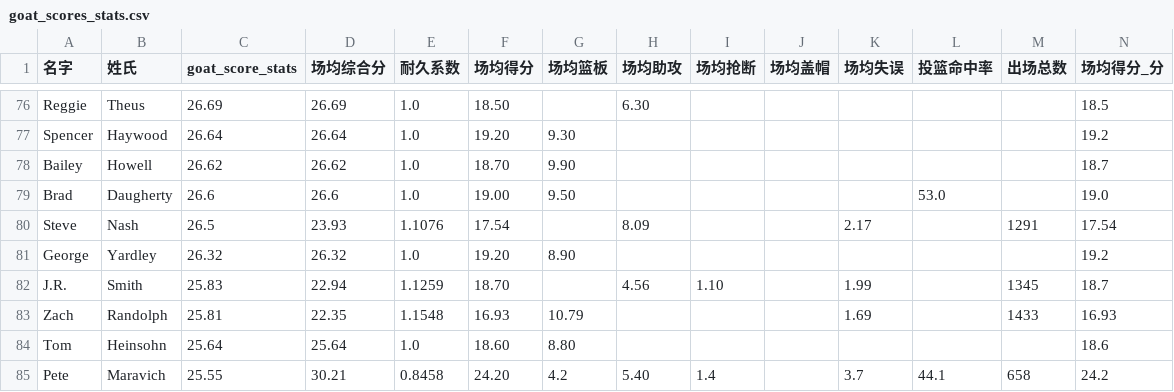
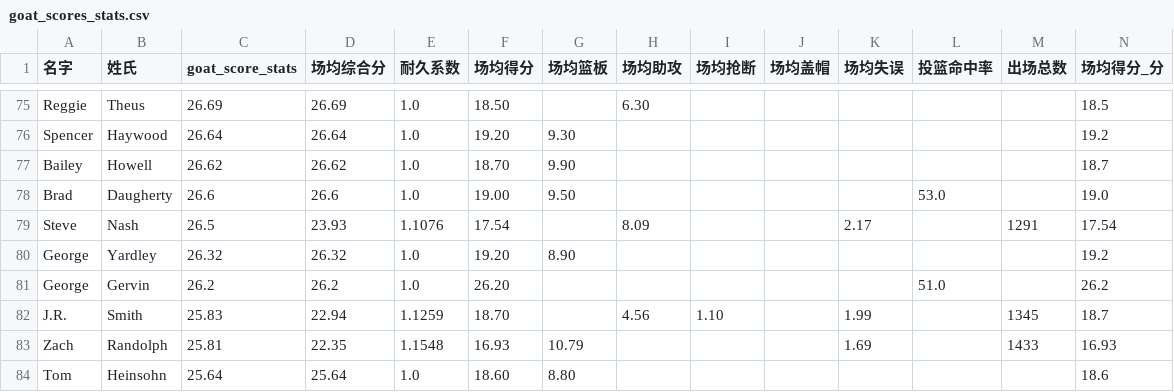
Before and after one commit to JavarisLyn/2k_stats, a CSV file: results/goat_scores_stats.csv, drawn as a sheet; only a part is shown, gaps mark what is left out; the shorter side is filled out with more unchanged rows; rows hold the shown columns only; the diff covers the shown part only; the diff names each change by its address in the sheet, - before the commit and + after, or states it on an @@ line.

```diff
--- a/results/goat_scores_stats.csv
+++ b/results/goat_scores_stats.csv
+row 81: George | Gervin | 26.2 | 26.2 | 1.0 | 26.20 |  |  |  |  |  | 51.0 |  | 26.2
```
Also changed, not shown: 3 added rows and 3 removed rows elsewhere in this file, results/goat_scores.csv, results/goat_scores_combined.csv, 43 other files.
